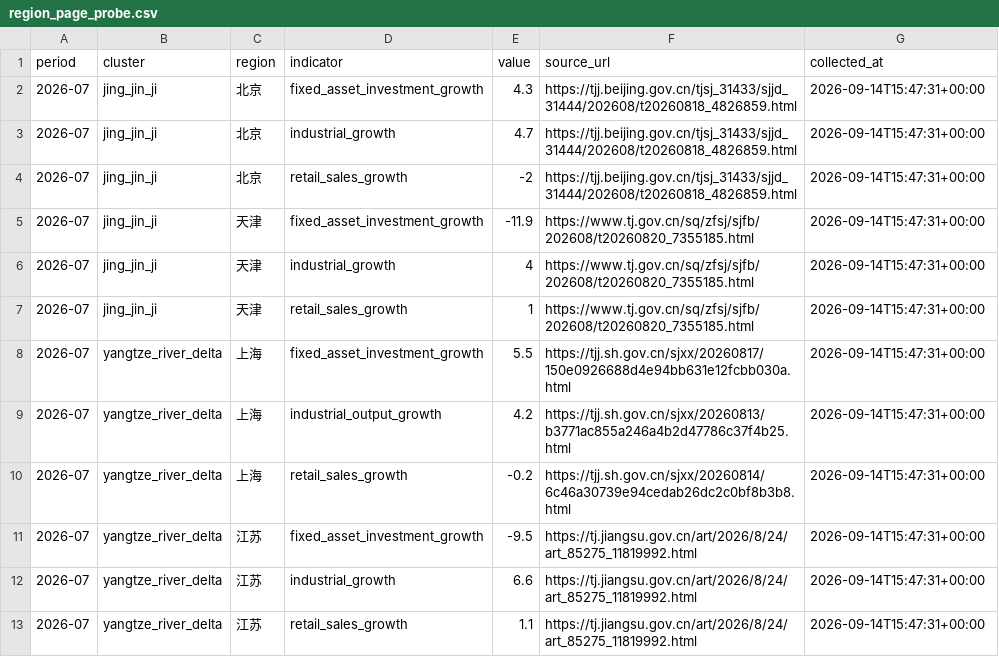
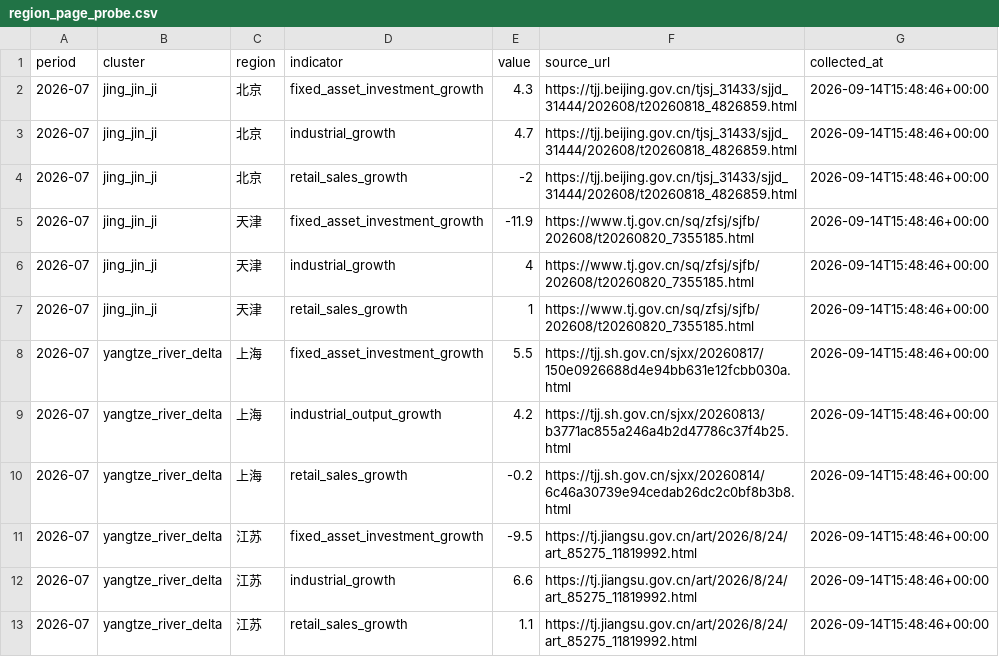
Before and after one commit to nameN0tNULL/family-economic-dashboard, a CSV file: data/region_page_probe.csv, drawn as a sheet.

```diff
--- a/data/region_page_probe.csv
+++ b/data/region_page_probe.csv
@@ -1,13 +1,13 @@
 period,cluster,region,indicator,value,source_url,collected_at
-2026-07,jing_jin_ji,北京,fixed_asset_investment_growth,4.3,https://tjj.beijing.gov.cn/tjsj_31433/sjjd_31444/202608/t20260818_4826859.html,2026-09-14T15:47:31+00:00
-2026-07,jing_jin_ji,北京,industrial_growth,4.7,https://tjj.beijing.gov.cn/tjsj_31433/sjjd_31444/202608/t20260818_4826859.html,2026-09-14T15:47:31+00:00
-2026-07,jing_jin_ji,北京,retail_sales_growth,-2,https://tjj.beijing.gov.cn/tjsj_31433/sjjd_31444/202608/t20260818_4826859.html,2026-09-14T15:47:31+00:00
-2026-07,jing_jin_ji,天津,fixed_asset_investment_growth,-11.9,https://www.tj.gov.cn/sq/zfsj/sjfb/202608/t20260820_7355185.html,2026-09-14T15:47:31+00:00
-2026-07,jing_jin_ji,天津,industrial_growth,4,https://www.tj.gov.cn/sq/zfsj/sjfb/202608/t20260820_7355185.html,2026-09-14T15:47:31+00:00
-2026-07,jing_jin_ji,天津,retail_sales_growth,1,https://www.tj.gov.cn/sq/zfsj/sjfb/202608/t20260820_7355185.html,2026-09-14T15:47:31+00:00
-2026-07,yangtze_river_delta,上海,fixed_asset_investment_growth,5.5,https://tjj.sh.gov.cn/sjxx/20260817/150e0926688d4e94bb631e12fcbb030a.html,2026-09-14T15:47:31+00:00
-2026-07,yangtze_river_delta,上海,industrial_output_growth,4.2,https://tjj.sh.gov.cn/sjxx/20260813/b3771ac855a246a4b2d47786c37f4b25.html,2026-09-14T15:47:31+00:00
-2026-07,yangtze_river_delta,上海,retail_sales_growth,-0.2,https://tjj.sh.gov.cn/sjxx/20260814/6c46a30739e94cedab26dc2c0bf8b3b8.html,2026-09-14T15:47:31+00:00
-2026-07,yangtze_river_delta,江苏,fixed_asset_investment_growth,-9.5,https://tj.jiangsu.gov.cn/art/2026/8/24/art_85275_11819992.html,2026-09-14T15:47:31+00:00
-2026-07,yangtze_river_delta,江苏,industrial_growth,6.6,https://tj.jiangsu.gov.cn/art/2026/8/24/art_85275_11819992.html,2026-09-14T15:47:31+00:00
-2026-07,yangtze_river_delta,江苏,retail_sales_growth,1.1,https://tj.jiangsu.gov.cn/art/2026/8/24/art_85275_11819992.html,2026-09-14T15:47:31+00:00
+2026-07,jing_jin_ji,北京,fixed_asset_investment_growth,4.3,https://tjj.beijing.gov.cn/tjsj_31433/sjjd_31444/202608/t20260818_4826859.html,2026-09-14T15:48:46+00:00
+2026-07,jing_jin_ji,北京,industrial_growth,4.7,https://tjj.beijing.gov.cn/tjsj_31433/sjjd_31444/202608/t20260818_4826859.html,2026-09-14T15:48:46+00:00
+2026-07,jing_jin_ji,北京,retail_sales_growth,-2,https://tjj.beijing.gov.cn/tjsj_31433/sjjd_31444/202608/t20260818_4826859.html,2026-09-14T15:48:46+00:00
+2026-07,jing_jin_ji,天津,fixed_asset_investment_growth,-11.9,https://www.tj.gov.cn/sq/zfsj/sjfb/202608/t20260820_7355185.html,2026-09-14T15:48:46+00:00
+2026-07,jing_jin_ji,天津,industrial_growth,4,https://www.tj.gov.cn/sq/zfsj/sjfb/202608/t20260820_7355185.html,2026-09-14T15:48:46+00:00
+2026-07,jing_jin_ji,天津,retail_sales_growth,1,https://www.tj.gov.cn/sq/zfsj/sjfb/202608/t20260820_7355185.html,2026-09-14T15:48:46+00:00
+2026-07,yangtze_river_delta,上海,fixed_asset_investment_growth,5.5,https://tjj.sh.gov.cn/sjxx/20260817/150e0926688d4e94bb631e12fcbb030a.html,2026-09-14T15:48:46+00:00
+2026-07,yangtze_river_delta,上海,industrial_output_growth,4.2,https://tjj.sh.gov.cn/sjxx/20260813/b3771ac855a246a4b2d47786c37f4b25.html,2026-09-14T15:48:46+00:00
+2026-07,yangtze_river_delta,上海,retail_sales_growth,-0.2,https://tjj.sh.gov.cn/sjxx/20260814/6c46a30739e94cedab26dc2c0bf8b3b8.html,2026-09-14T15:48:46+00:00
+2026-07,yangtze_river_delta,江苏,fixed_asset_investment_growth,-9.5,https://tj.jiangsu.gov.cn/art/2026/8/24/art_85275_11819992.html,2026-09-14T15:48:46+00:00
+2026-07,yangtze_river_delta,江苏,industrial_growth,6.6,https://tj.jiangsu.gov.cn/art/2026/8/24/art_85275_11819992.html,2026-09-14T15:48:46+00:00
+2026-07,yangtze_river_delta,江苏,retail_sales_growth,1.1,https://tj.jiangsu.gov.cn/art/2026/8/24/art_85275_11819992.html,2026-09-14T15:48:46+00:00
```
Also changed, not shown: 2 other files.
